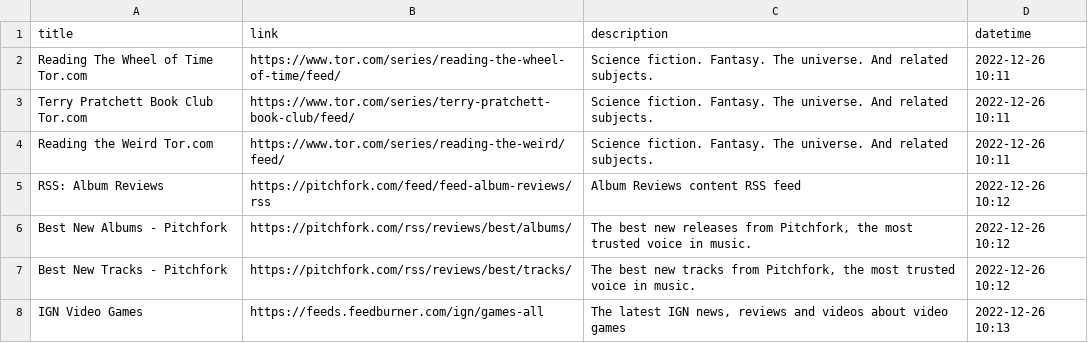
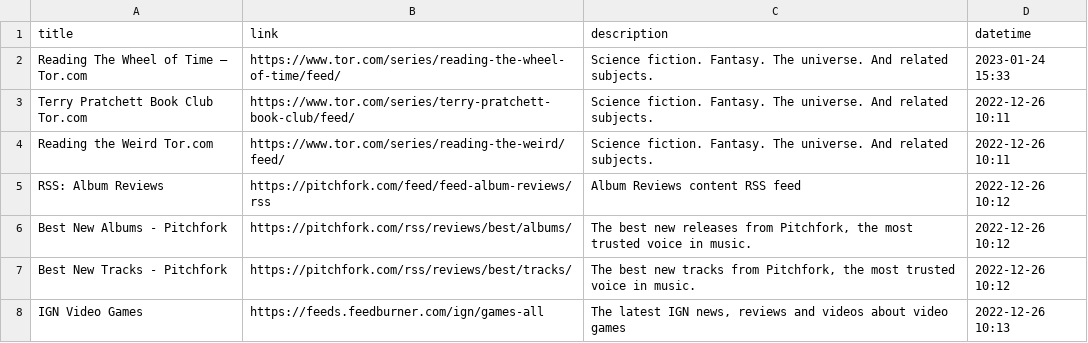
Before and after one commit to HighnessAtharva/VocabCLI, a CSV file: vocabCLI/exports/RSS.csv, drawn as a sheet.

```diff
--- a/vocabCLI/exports/RSS.csv
+++ b/vocabCLI/exports/RSS.csv
@@ -1,3 +1,3 @@
 title,link,description,datetime
-Reading The Wheel of Time  Tor.com,https://www.tor.com/series/reading-the-wheel-of-time/feed/,Science fiction. Fantasy. The universe. And related subjects.,2022-12-26 10:11
+Reading The Wheel of Time – Tor.com,https://www.tor.com/series/reading-the-wheel-of-time/feed/,Science fiction. Fantasy. The universe. And related subjects.,2023-01-24 15:33
 Terry Pratchett Book Club  Tor.com,https://www.tor.com/series/terry-pratchett-book-club/feed/,Science fiction. Fantasy. The universe. And related subjects.,2022-12-26 10:11
```
Also changed, not shown: vocabCLI/exports/WORDS.csv, vocabCLI/modules/domains.csv, 18 other files.
